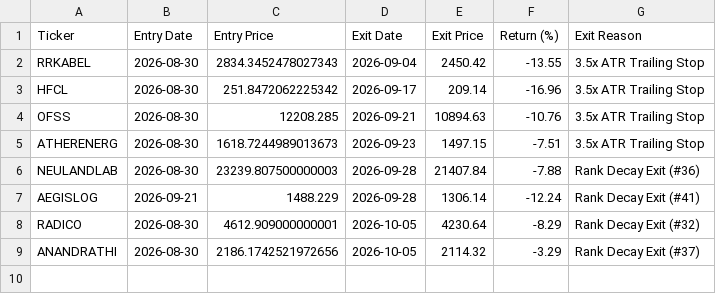
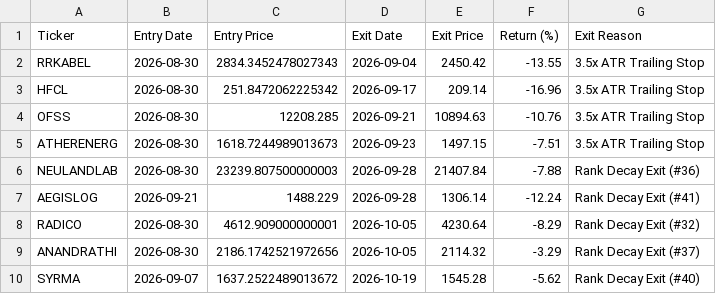
Before and after one commit to shirapthinj/quant_momentum_52w, a CSV file: trade_log.csv, drawn as a sheet.

```diff
--- a/trade_log.csv
+++ b/trade_log.csv
@@ -9 +9,2 @@ RADICO,2026-08-30,4612.909000000001,2026-10-05,4230.64,-8.29,Rank Decay Exit (#3
 ANANDRATHI,2026-08-30,2186.1742521972656,2026-10-05,2114.32,-3.29,Rank Decay Exit (#37)
+SYRMA,2026-09-07,1637.2522489013672,2026-10-19,1545.28,-5.62,Rank Decay Exit (#40)
```
Also changed, not shown: current_holdings.csv, performance_history.csv, 1 other file.
